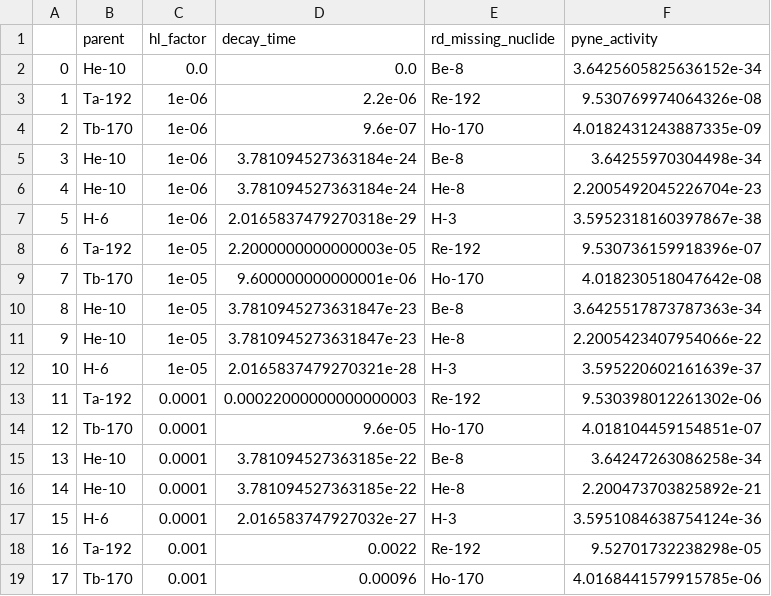
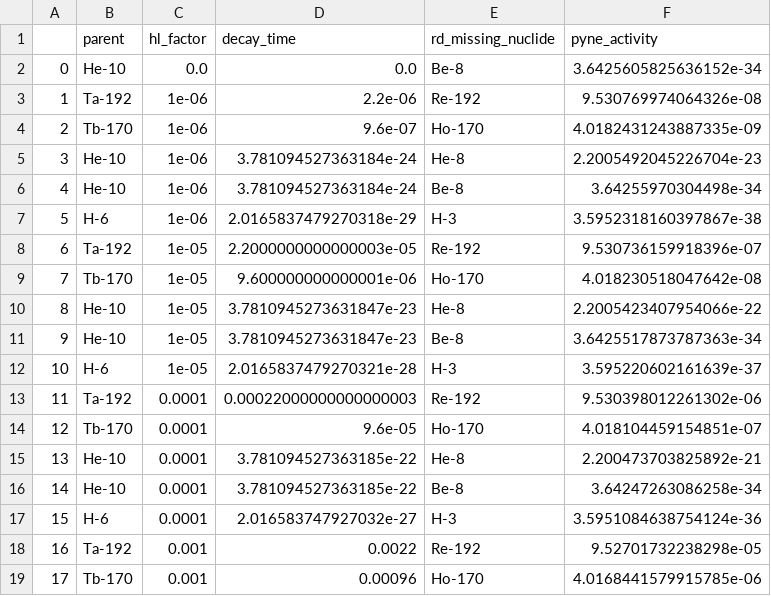
Before and after one commit to radioactivedecay/comparisons, a CSV file: pyne/radioactivedecay_high_precision_pyne_rd_missing.csv, drawn as a sheet; only a part is shown; the diff covers the shown part only.

Commit message:
update comparison pyne v0.7.7 & radioactivedecay v0.4.14

```diff
--- a/pyne/radioactivedecay_high_precision_pyne_rd_missing.csv
+++ b/pyne/radioactivedecay_high_precision_pyne_rd_missing.csv
@@ -4,4 +4,4 @@
 2,Tb-170,1e-06,9.6e-07,Ho-170,4.0182431243887335e-09
-3,He-10,1e-06,3.781094527363184e-24,Be-8,3.64255970304498e-34
-4,He-10,1e-06,3.781094527363184e-24,He-8,2.2005492045226704e-23
+3,He-10,1e-06,3.781094527363184e-24,He-8,2.2005492045226704e-23
+4,He-10,1e-06,3.781094527363184e-24,Be-8,3.64255970304498e-34
 5,H-6,1e-06,2.0165837479270318e-29,H-3,3.5952318160397867e-38
@@ -9,4 +9,4 @@
 7,Tb-170,1e-05,9.600000000000001e-06,Ho-170,4.018230518047642e-08
-8,He-10,1e-05,3.7810945273631847e-23,Be-8,3.6425517873787363e-34
-9,He-10,1e-05,3.7810945273631847e-23,He-8,2.2005423407954066e-22
+8,He-10,1e-05,3.7810945273631847e-23,He-8,2.2005423407954066e-22
+9,He-10,1e-05,3.7810945273631847e-23,Be-8,3.6425517873787363e-34
 10,H-6,1e-05,2.0165837479270321e-28,H-3,3.595220602161639e-37
@@ -14,4 +14,4 @@
 12,Tb-170,0.0001,9.6e-05,Ho-170,4.018104459154851e-07
-13,He-10,0.0001,3.781094527363185e-22,Be-8,3.64247263086258e-34
-14,He-10,0.0001,3.781094527363185e-22,He-8,2.200473703825892e-21
+13,He-10,0.0001,3.781094527363185e-22,He-8,2.200473703825892e-21
+14,He-10,0.0001,3.781094527363185e-22,Be-8,3.64247263086258e-34
 15,H-6,0.0001,2.016583747927032e-27,H-3,3.5951084638754124e-36
```
Also changed, not shown: 52 edited cells elsewhere in this file, 4 other files.
